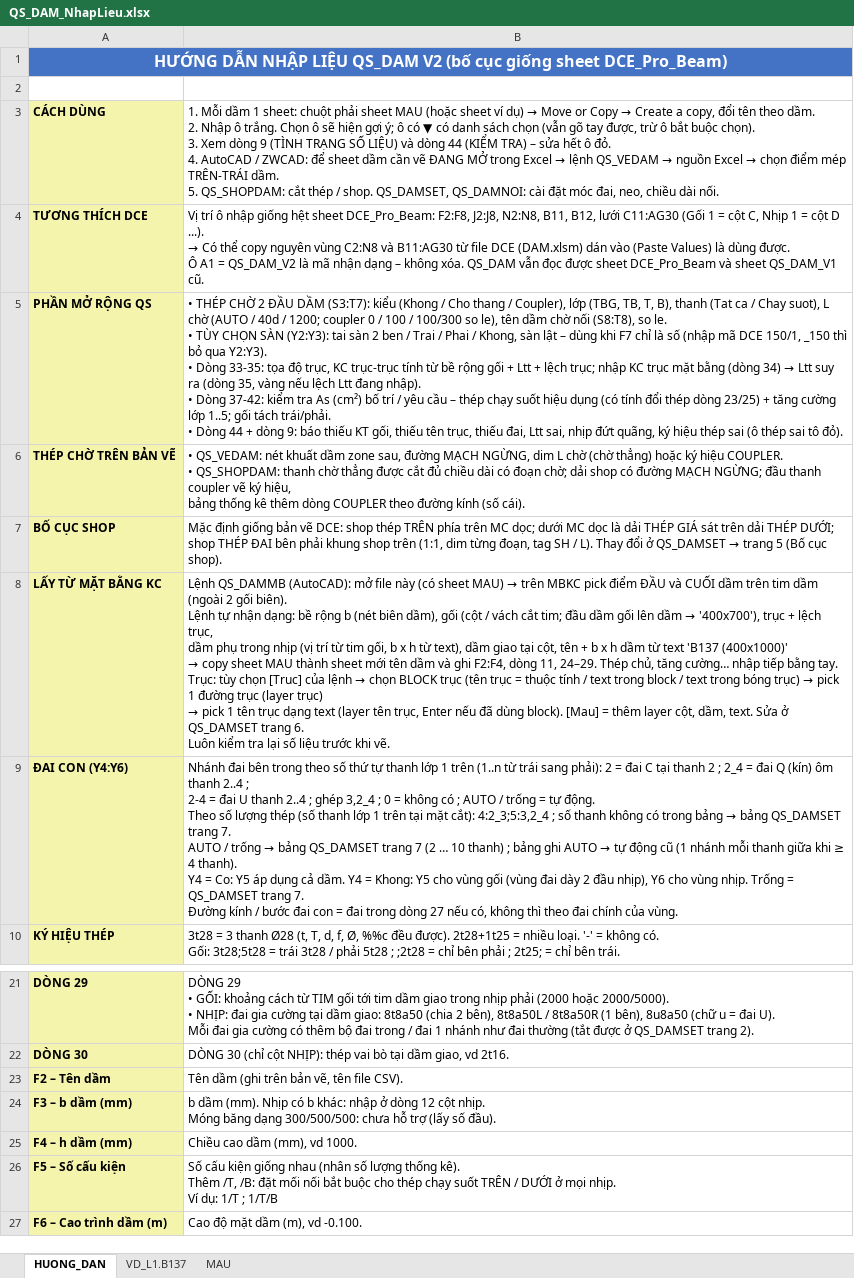
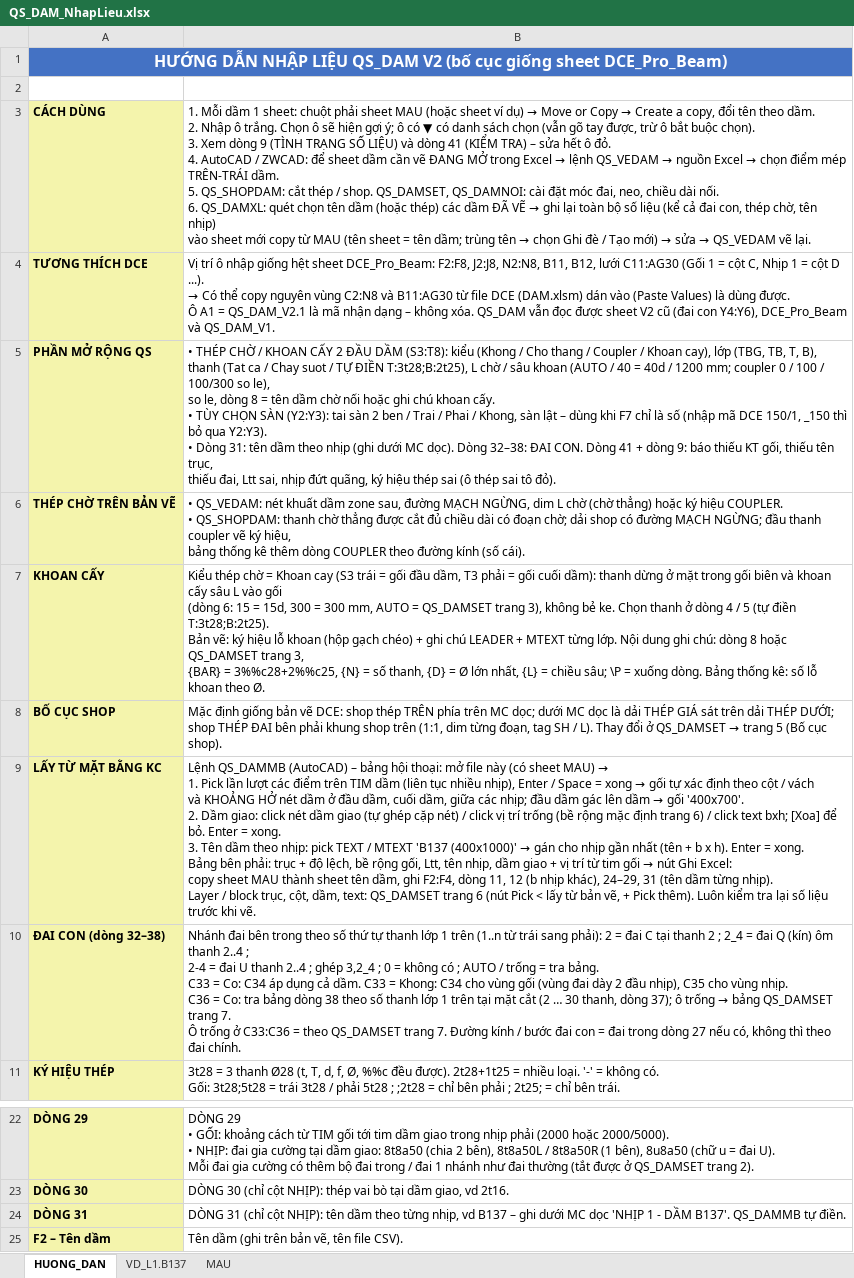
Before and after one commit to kilobai/banhbaonxp, an Excel workbook: QS_DAM_NhapLieu.xlsx, sheet HUONG_DAN, drawn as a sheet; only a part is shown, gaps mark what is left out; the shorter side is filled out with more unchanged rows; values as stored, in another font and other column widths than the file's, no borders; removed rows and columns are numbered as before the commit, all else as after; ↵ is a line break in a cell; the diff names each change by its address in the sheet, - before the commit and + after, or states it on an @@ line.

```diff
--- a/QS_DAM_NhapLieu.xlsx (sheet HUONG_DAN)
+++ b/QS_DAM_NhapLieu.xlsx (sheet HUONG_DAN)
@@ B3: …và dòng 44 (KIỂM TRA) – sửa hết ô đỏ. ↵ 4. AutoCAD / ZWCAD: để sheet dầm cần vẽ ĐANG MỞ trong Excel → lệnh QS_VEDAM → nguồn Excel → chọn điểm mép TRÊN-TRÁI dầm. ↵ 5. QS_SHOPDAM: cắt thép / shop. QS_DAMSET, QS_DAMNOI: cài đặt móc đai, neo, chiều dài nối. → …và dòng 41 (KIỂM TRA) – sửa hết ô đỏ. ↵ 4. AutoCAD / ZWCAD: để sheet dầm cần vẽ ĐANG MỞ trong Excel → lệnh QS_VEDAM → nguồn Excel → chọn điểm mép TRÊN-TRÁI dầm. ↵ 5. QS_SHOPDAM: cắt thép / shop. QS_DAMSET, QS_DAMNOI: cài đặt móc đai, neo, chiều dài nối. ↵ 6. QS_DAMXL: quét chọn tên dầm (hoặc thép) các dầm ĐÃ VẼ → ghi lại toàn bộ số liệu (kể cả đai con, thép chờ, tên nhịp) ↵ vào sheet mới copy từ MAU (tên sheet = tên dầm; trùng tên → chọn Ghi đè / Tạo mới) → sửa → QS_VEDAM vẽ lại. @@
-B4: …A1 = QS_DAM_V2 là mã nhận dạng – không xóa. QS_DAM vẫn đọc được sheet DCE_Pro_Beam và sheet QS_DAM_V1 cũ.
+B4: …A1 = QS_DAM_V2.1 là mã nhận dạng – không xóa. QS_DAM vẫn đọc được sheet V2 cũ (đai con Y4:Y6), DCE_Pro_Beam và QS_DAM_V1.
@@ B5: …THÉP CHỜ 2 ĐẦU DẦM (S3:T7): kiểu (Khong / Cho thang / Coupler), lớp (TBG, TB, T, B), thanh (Tat ca / Chay suot), L chờ (AUTO / 40d / 1200; coupler 0 / 100 / 100/300 so le), tên dầm chờ nối (S8:T8), so le. ↵ • TÙY CHỌN SÀN (Y2:Y3): tai sàn 2 ben / Trai / Phai / Khong, sàn lật – dùng khi F7 chỉ là số (nhập mã DCE 150/1, _150 thì bỏ qua Y2:Y3). ↵ • Dòng 33-35: tọa độ trục, KC trục-trục tính từ bề rộng gối + Ltt + lệch trục; nhập KC trục mặt bằng (dòng 34) → Ltt suy ra (dòng 35, vàng nếu lệch Ltt đang nhập). ↵ • Dòng 37-42: kiểm tra As (cm²) bố trí / yêu cầu – thép chạy suốt hiệu dụng (có tính đổi thép dòng 23/25) + tăng cường lớp 1..5; gối tách trái/phải. ↵ • Dòng 44 + dòng… → …THÉP CHỜ / KHOAN CẤY 2 ĐẦU DẦM (S3:T8): kiểu (Khong / Cho thang / Coupler / Khoan cay), lớp (TBG, TB, T, B), ↵ thanh (Tat ca / Chay suot / TỰ ĐIỀN T:3t28;B:2t25), L chờ / sâu khoan (AUTO / 40 = 40d / 1200 mm; coupler 0 / 100 / 100/300 so le), ↵ so le, dòng 8 = tên dầm chờ nối hoặc ghi chú khoan cấy. ↵ • TÙY CHỌN SÀN (Y2:Y3): tai sàn 2 ben / Trai / Phai / Khong, sàn lật – dùng khi F7 chỉ là số (nhập mã DCE 150/1, _150 thì bỏ qua Y2:Y3). ↵ • Dòng 31: tên dầm theo nhịp (ghi dưới MC dọc). Dòng 32–38: ĐAI CON. Dòng 41 + dòng… @@
+row 7: KHOAN CẤY | Kiểu thép chờ = Khoan cay (S3 trái = gối đầu dầm, T3 phải = gối cuối dầm): thanh dừng ở mặt trong gối biên và khoan cấy sâu L vào gối ↵ (dòng 6: 15 = 15d, 300 = 300 mm, AUTO = QS_DAMSET trang 3), không bẻ ke. Chọn thanh ở dòng 4 / 5 (tự điền T:3t28;B:2t25). ↵ Bản vẽ: ký hiệu lỗ khoan (hộp gạch chéo) + ghi chú LEADER + MTEXT từng lớp. Nội dung ghi chú: dòng 8 hoặc QS_DAMSET trang 3, ↵ {BAR} = 3%%c28+2%%c25, {N} = số thanh, {D} = Ø lớn nhất, {L} = chiều sâu; \P = xuống dòng. Bảng thống kê: số lỗ khoan theo Ø.
@@ B9: Lệnh QS_DAMMB (AutoCAD): mở file này (có sheet MAU) → trên MBKC pick điểm ĐẦU và CUỐI dầm trên tim dầm (ngoài 2 gối biên). ↵ Lệnh tự nhận dạng: bề rộng b (nét biên dầm), gối (cột / vách cắt tim; đầu dầm gối lên dầm → '400x700'), trục + lệch trục, ↵ dầm phụ trong nhịp (vị trí từ tim gối, b x h từ text), dầm giao tại cột, tên + b x h dầm từ text 'B137 (400x1000)' ↵ → copy sheet MAU thành sheet mới tên dầm và ghi F2:F4, dòng 11, 24–29. Thép chủ, tăng cường… nhập tiếp bằng tay. ↵ Trục: tùy chọn [Truc] của lệnh → chọn BLOCK trục (tên trục = thuộc tính / text trong block / text trong bóng trục) → pick 1 đường trục (layer trục) ↵ → pick 1 tên trục dạng text (layer tên trục, Enter nếu đã dùng block). [Mau] = thêm layer cột, dầm, text. Sửa ở QS_DAMSET trang 6. ↵ Luôn kiểm… → Lệnh QS_DAMMB (AutoCAD) – bảng hội thoại: mở file này (có sheet MAU) → ↵ 1. Pick lần lượt các điểm trên TIM dầm (liên tục nhiều nhịp), Enter / Space = xong → gối tự xác định theo cột / vách ↵ và KHOẢNG HỞ nét dầm ở đầu dầm, cuối dầm, giữa các nhịp; đầu dầm gác lên dầm → gối '400x700'. ↵ 2. Dầm giao: click nét dầm giao (tự ghép cặp nét) / click vị trí trống (bề rộng mặc định trang 6) / click text bxh; [Xoa] để bỏ. Enter = xong. ↵ 3. Tên dầm theo nhịp: pick TEXT / MTEXT 'B137 (400x1000)' → gán cho nhịp gần nhất (tên + b x h). Enter = xong. ↵ Bảng bên phải: trục + độ lệch, bề rộng gối, Ltt, tên nhịp, dầm giao + vị trí từ tim gối → nút Ghi Excel: ↵ copy sheet MAU thành sheet tên dầm, ghi F2:F4, dòng 11, 12 (b nhịp khác), 24–29, 31 (tên dầm từng nhịp). ↵ Layer / block trục, cột, dầm, text: QS_DAMSET trang 6 (nút Pick < lấy từ bản vẽ, + Pick thêm). Luôn kiểm… @@
-row 9: ĐAI CON (Y4:Y6) | Nhánh đai bên trong theo số thứ tự thanh lớp 1 trên (1..n từ trái sang phải): 2 = đai C tại thanh 2 ; 2_4 = đai Q (kín) ôm thanh 2..4 ; ↵ 2-4 = đai U thanh 2..4 ; ghép 3,2_4 ; 0 = không có ; AUTO / trống = tự động. ↵ Theo số lượng thép (số thanh lớp 1 trên tại mặt cắt): 4:2_3;5:3,2_4 ; số thanh không có trong bảng → bảng QS_DAMSET trang 7. ↵ AUTO / trống → bảng QS_DAMSET trang 7 (2 … 10 thanh) ; bảng ghi AUTO → tự động cũ (1 nhánh mỗi thanh giữa khi ≥ 4 thanh). ↵ Y4 = Co: Y5 áp dụng cả dầm. Y4 = Khong: Y5 cho vùng gối (vùng đai dày 2 đầu nhịp), Y6 cho vùng nhịp. Trống = QS_DAMSET trang 7. ↵ Đường kính / bước đai con = đai trong dòng 27 nếu có, không thì theo đai chính của vùng.
+row 10: ĐAI CON (dòng 32–38) | Nhánh đai bên trong theo số thứ tự thanh lớp 1 trên (1..n từ trái sang phải): 2 = đai C tại thanh 2 ; 2_4 = đai Q (kín) ôm thanh 2..4 ; ↵ 2-4 = đai U thanh 2..4 ; ghép 3,2_4 ; 0 = không có ; AUTO / trống = tra bảng. ↵ C33 = Co: C34 áp dụng cả dầm. C33 = Khong: C34 cho vùng gối (vùng đai dày 2 đầu nhịp), C35 cho vùng nhịp. ↵ C36 = Co: tra bảng dòng 38 theo số thanh lớp 1 trên tại mặt cắt (2 … 30 thanh, dòng 37); ô trống → bảng QS_DAMSET trang 7. ↵ Ô trống ở C33:C36 = theo QS_DAMSET trang 7. Đường kính / bước đai con = đai trong dòng 27 nếu có, không thì theo đai chính.
+row 24: DÒNG 31 | DÒNG 31 (chỉ cột NHỊP): tên dầm theo từng nhịp, vd B137 – ghi dưới MC dọc 'NHỊP 1 - DẦM B137'. QS_DAMMB tự điền.
```
Also changed, not shown: sheet VD_L1.B137, sheet MAU, hidden cells, 2 other files.
